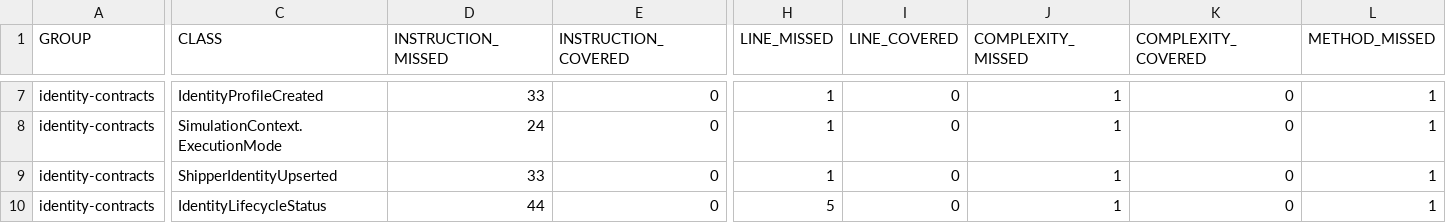
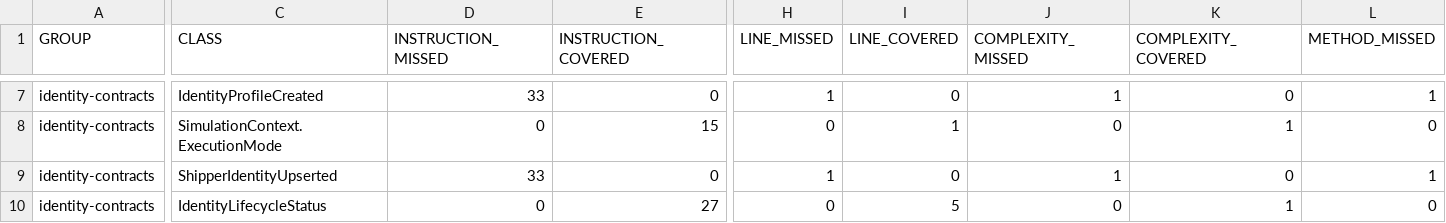
Before and after one commit to hoanganhnth23/delivery.core.contracts, a CSV file: identity-contracts/target/site/jacoco/jacoco.csv, drawn as a sheet; only a part is shown, gaps mark what is left out; the diff covers the shown part only; the diff names each change by its address in the sheet, - before the commit and + after, or states it on an @@ line.

```diff
--- a/identity-contracts/target/site/jacoco/jacoco.csv
+++ b/identity-contracts/target/site/jacoco/jacoco.csv
-D8 (INSTRUCTION_MISSED): 24
+D8 (INSTRUCTION_MISSED): 0
-E8 (INSTRUCTION_COVERED): 0
+E8 (INSTRUCTION_COVERED): 15
-H8 (LINE_MISSED): 1
+H8 (LINE_MISSED): 0
-I8 (LINE_COVERED): 0
+I8 (LINE_COVERED): 1
-J8 (COMPLEXITY_MISSED): 1
+J8 (COMPLEXITY_MISSED): 0
-K8 (COMPLEXITY_COVERED): 0
+K8 (COMPLEXITY_COVERED): 1
-L8 (METHOD_MISSED): 1
+L8 (METHOD_MISSED): 0
-D10 (INSTRUCTION_MISSED): 44
+D10 (INSTRUCTION_MISSED): 0
-E10 (INSTRUCTION_COVERED): 0
+E10 (INSTRUCTION_COVERED): 27
-H10 (LINE_MISSED): 5
+H10 (LINE_MISSED): 0
-I10 (LINE_COVERED): 0
+I10 (LINE_COVERED): 5
-J10 (COMPLEXITY_MISSED): 1
+J10 (COMPLEXITY_MISSED): 0
-K10 (COMPLEXITY_COVERED): 0
+K10 (COMPLEXITY_COVERED): 1
-L10 (METHOD_MISSED): 1
+L10 (METHOD_MISSED): 0
```
Also changed, not shown: 28 edited cells elsewhere in this file, 59 other files.
